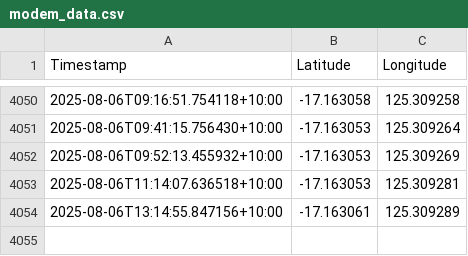
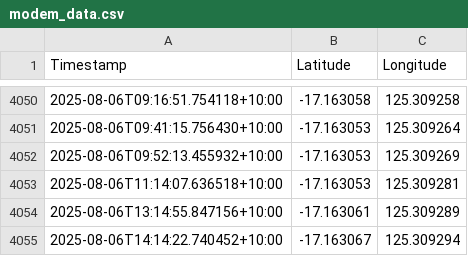
Before and after one commit to nelmzy/GPS-MAP, a CSV file: modem_data.csv, drawn as a sheet; only a part is shown, gaps mark what is left out; the diff names each change by its address in the sheet, - before the commit and + after, or states it on an @@ line.

```diff
--- a/modem_data.csv
+++ b/modem_data.csv
+row 4055: 2025-08-06T14:14:22.740452+10:00 | -17.163067 | 125.309294
```
